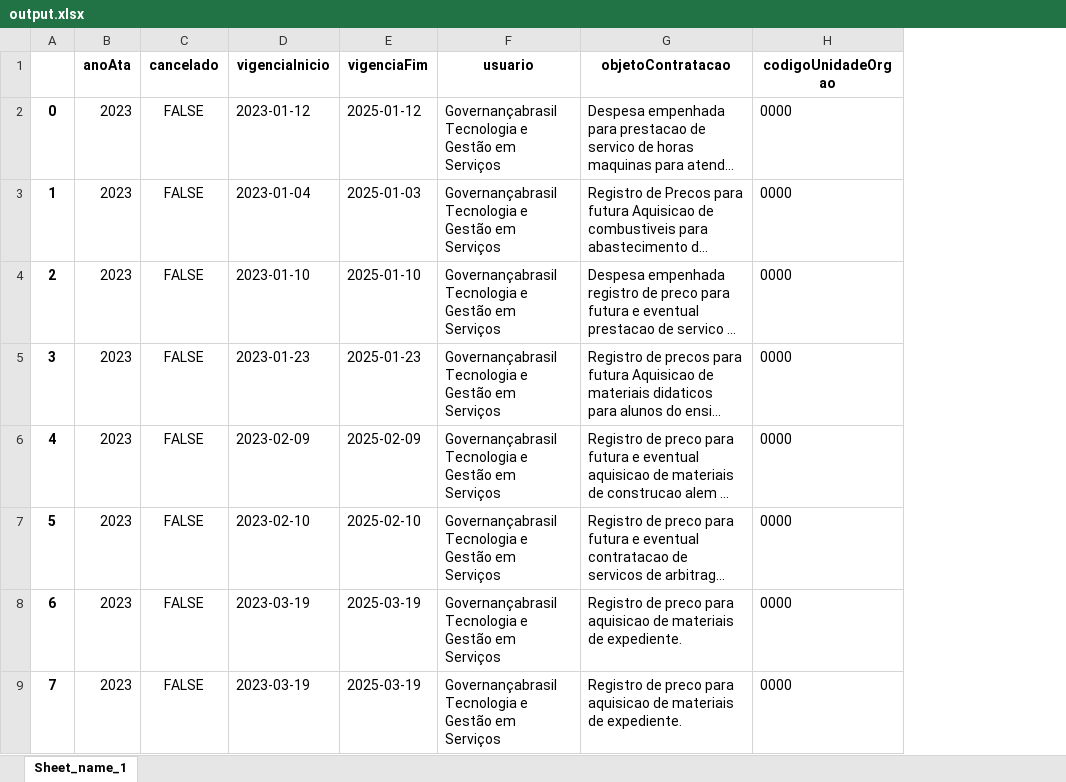
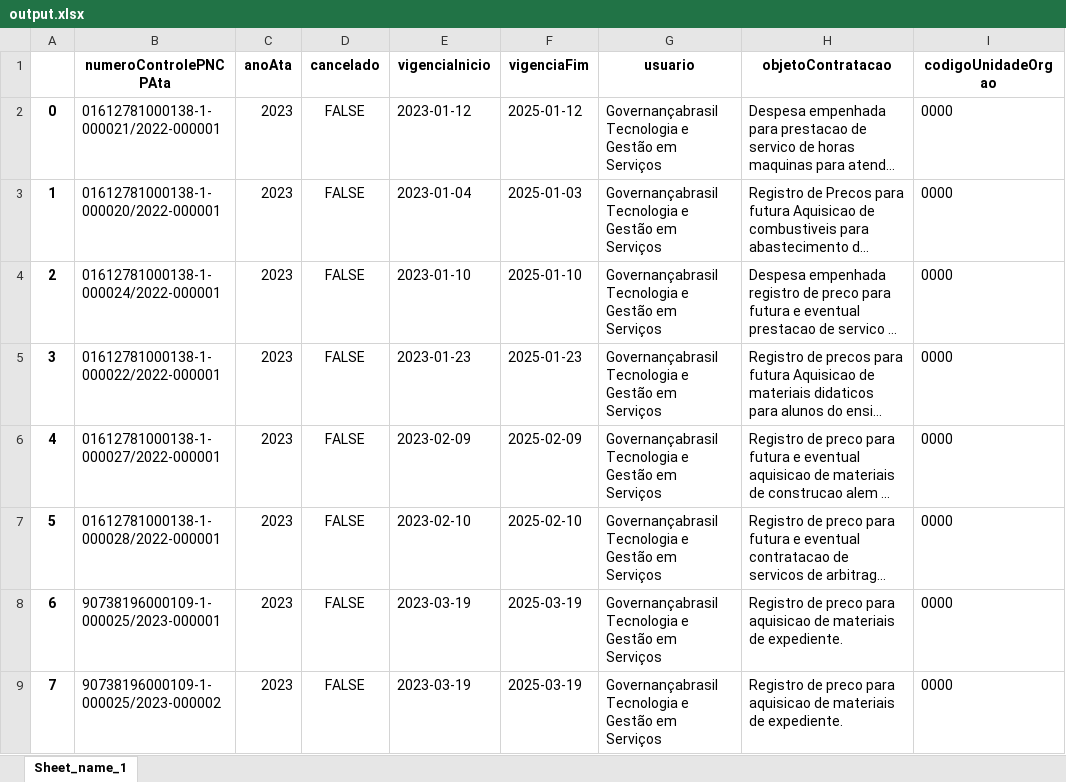
Before and after one commit to ricardofelippe/Mapa, an Excel workbook: output.xlsx, sheet Sheet_name_1, drawn as a sheet; only a part is shown; long unchanged cells end in …; values as stored, in another font and other column widths than the file's, no borders; the diff names each change by its address in the sheet, - before the commit and + after, or states it on an @@ line.

```diff
--- a/output.xlsx (sheet Sheet_name_1)
+++ b/output.xlsx (sheet Sheet_name_1)
+column B (numeroControlePNCPAta), rows 2-9: 01612781000138-1-000021/2022-000001 | 01612781000138-1-000020/2022-000001 | 01612781000138-1-000024/2022-000001 | 01612781000138-1-000022/2022-000001 | 01612781000138-1-000027/2022-000001 | 01612781000138-1-000028/2022-000001 | 90738196000109-1-000025/2023-000001 | 90738196000109-1-000025/2023-000002
```
Also changed, not shown: 5 other files.
